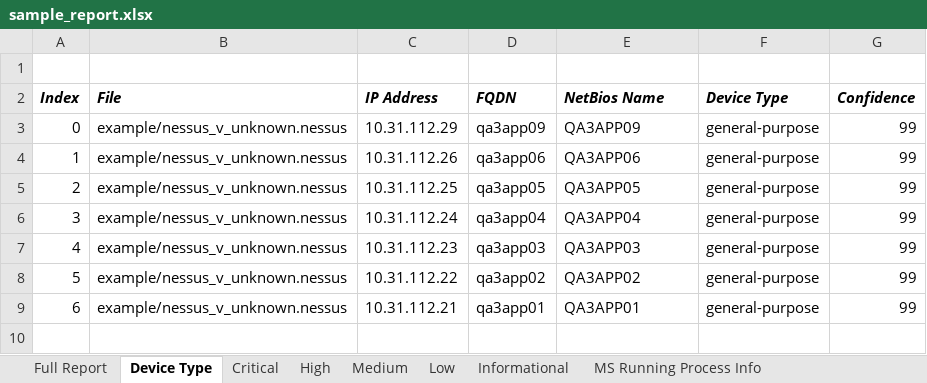
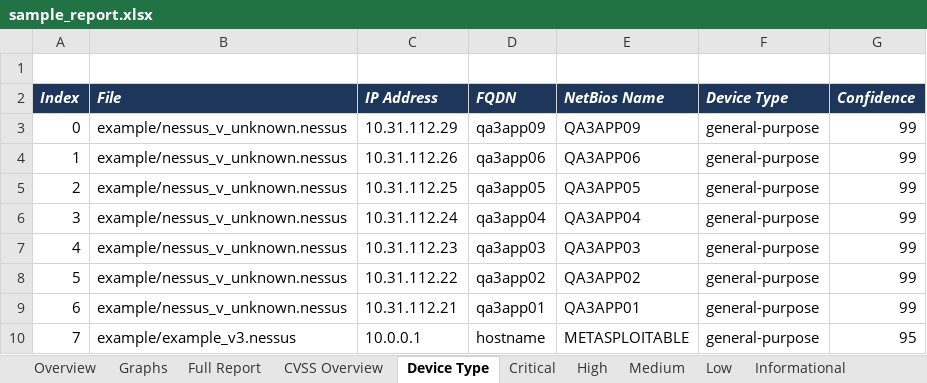
Before and after one commit to TerminalFi/NessusParser-Excel, an Excel workbook: example/sample_report.xlsx, sheet Device Type, drawn as a sheet; values as stored, in another font and other column widths than the file's, no borders; the diff names each change by its address in the sheet, - before the commit and + after, or states it on an @@ line.

```diff
--- a/example/sample_report.xlsx (sheet Device Type)
+++ b/example/sample_report.xlsx (sheet Device Type)
+sheet tab: Overview
+sheet tab: Graphs
+sheet tab: CVSS Overview
@@ A2:G2 fill: none → #1D365A, text colour: black → #FFFFFF @@
+row 10: 7 | example/example_v3.nessus | 10.0.0.1 | hostname | METASPLOITABLE | general-purpose | 95
```
Also changed, not shown: sheet Full Report, sheet Informational, sheet Low, sheet Medium, sheet Critical, sheet High, 1 more sheet, other sheet tabs, charts or pictures, 3 other files.
